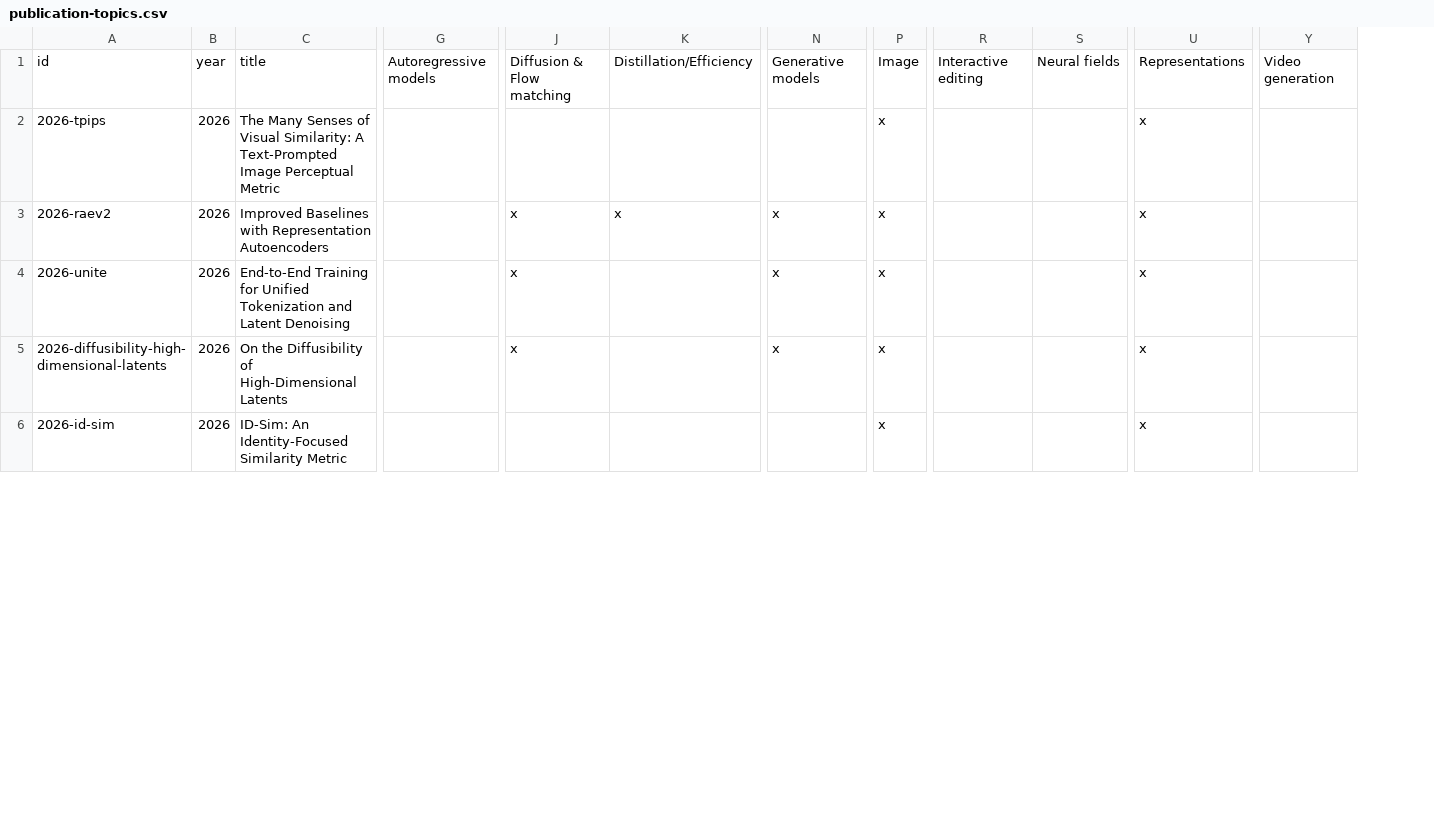
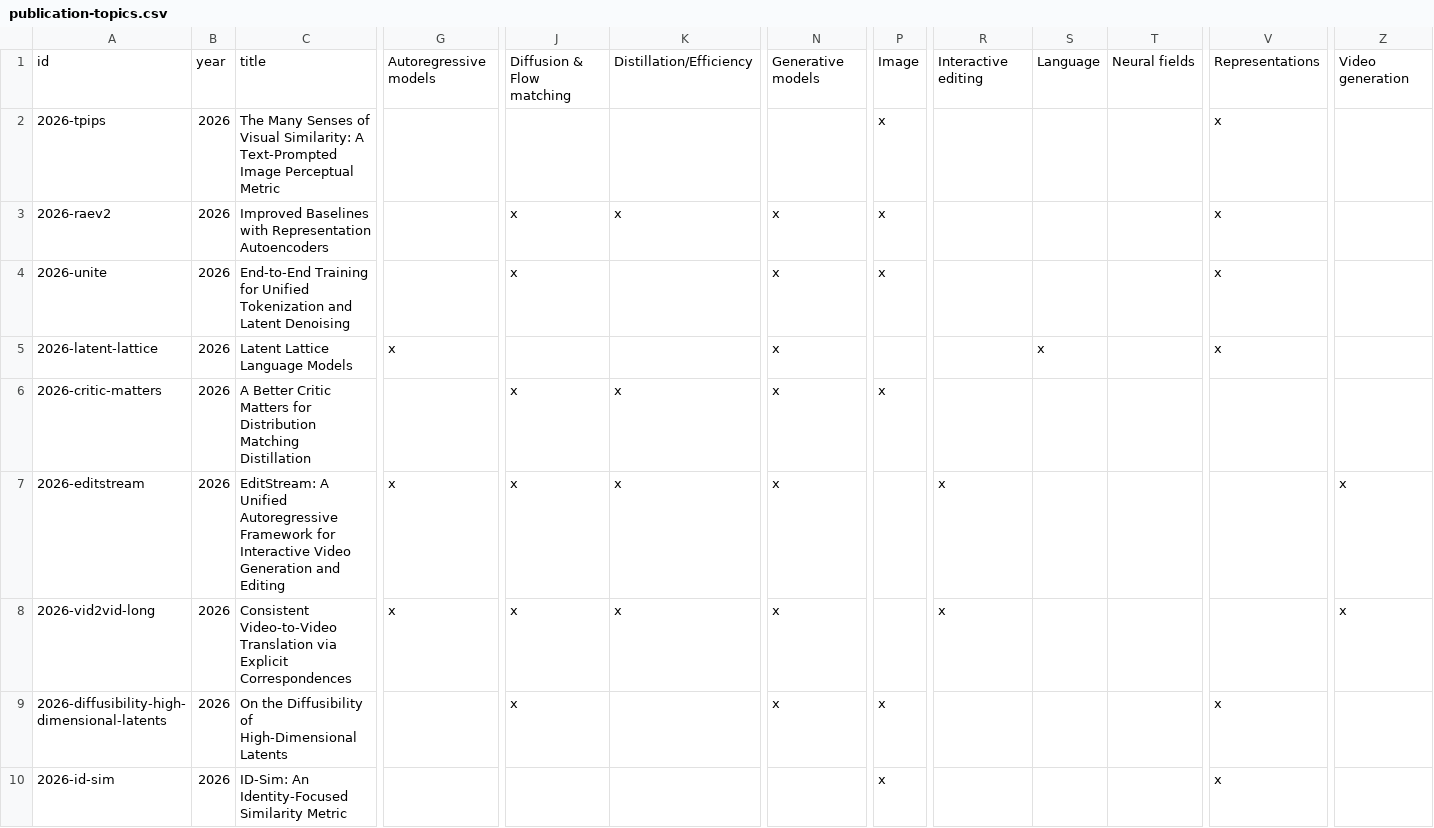
Before and after one commit to richzhang/richzhang.github.io, a CSV file: publication-topics.csv, drawn as a sheet; only a part is shown, gaps mark what is left out; rows hold the shown columns only; the diff names each change by its address in the sheet, - before the commit and + after, or states it on an @@ line.

```diff
--- a/publication-topics.csv
+++ b/publication-topics.csv
+column S, row 1: Language
+row 5: 2026-latent-lattice | 2026 | Latent Lattice Language Models | x |  |  | x |  |  | x |  | x
+row 6: 2026-critic-matters | 2026 | A Better Critic Matters for Distribution Matching Distillation |  | x | x | x | x
+row 7: 2026-editstream | 2026 | EditStream: A Unified Autoregressive Framework for Interactive Video Generation and Editing | x | x | x | x |  | x |  |  |  | x
+row 8: 2026-vid2vid-long | 2026 | Consistent Video-to-Video Translation via Explicit Correspondences | x | x | x | x |  | x |  |  |  | x
```
Also changed, not shown: 16 other files.
